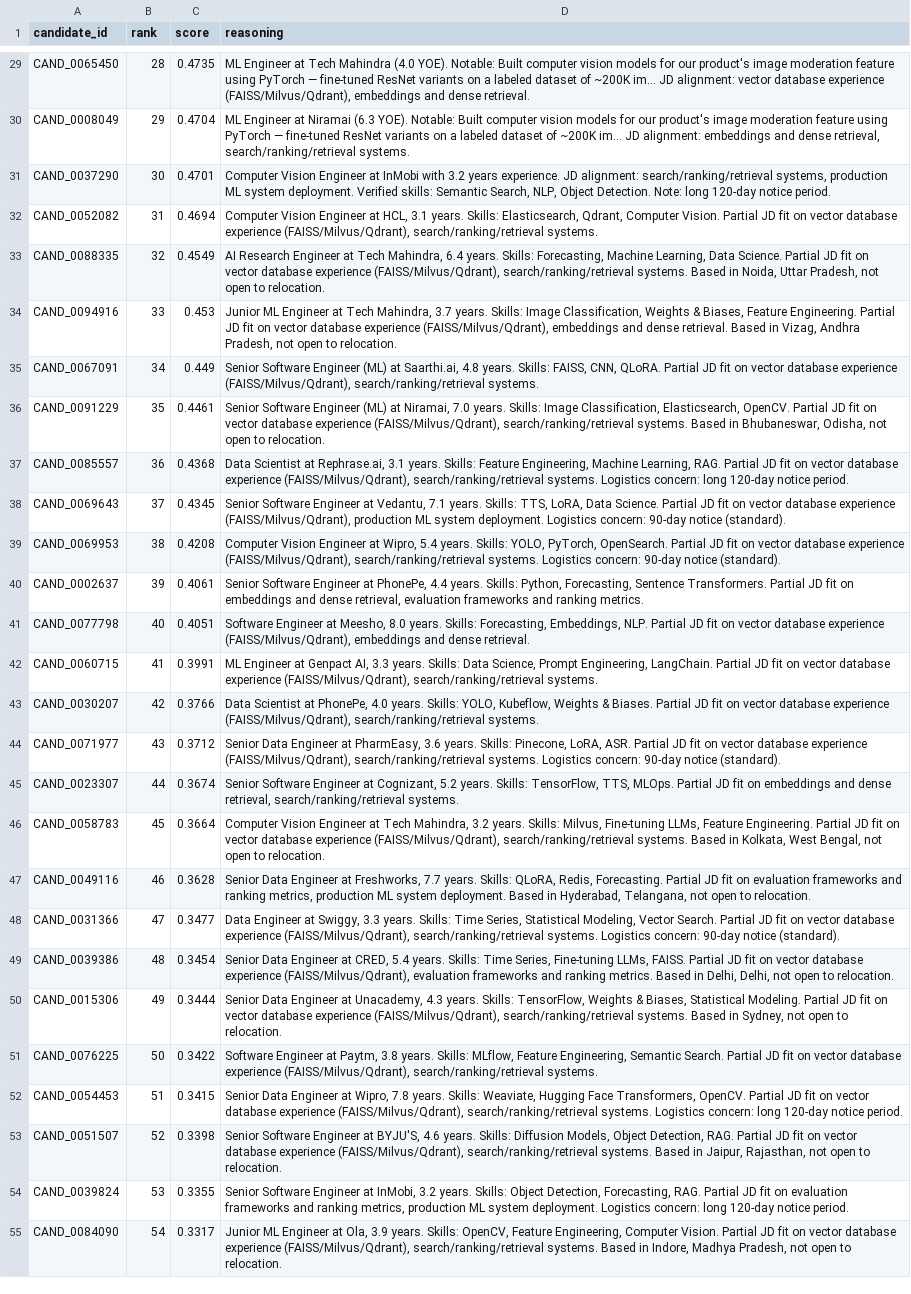
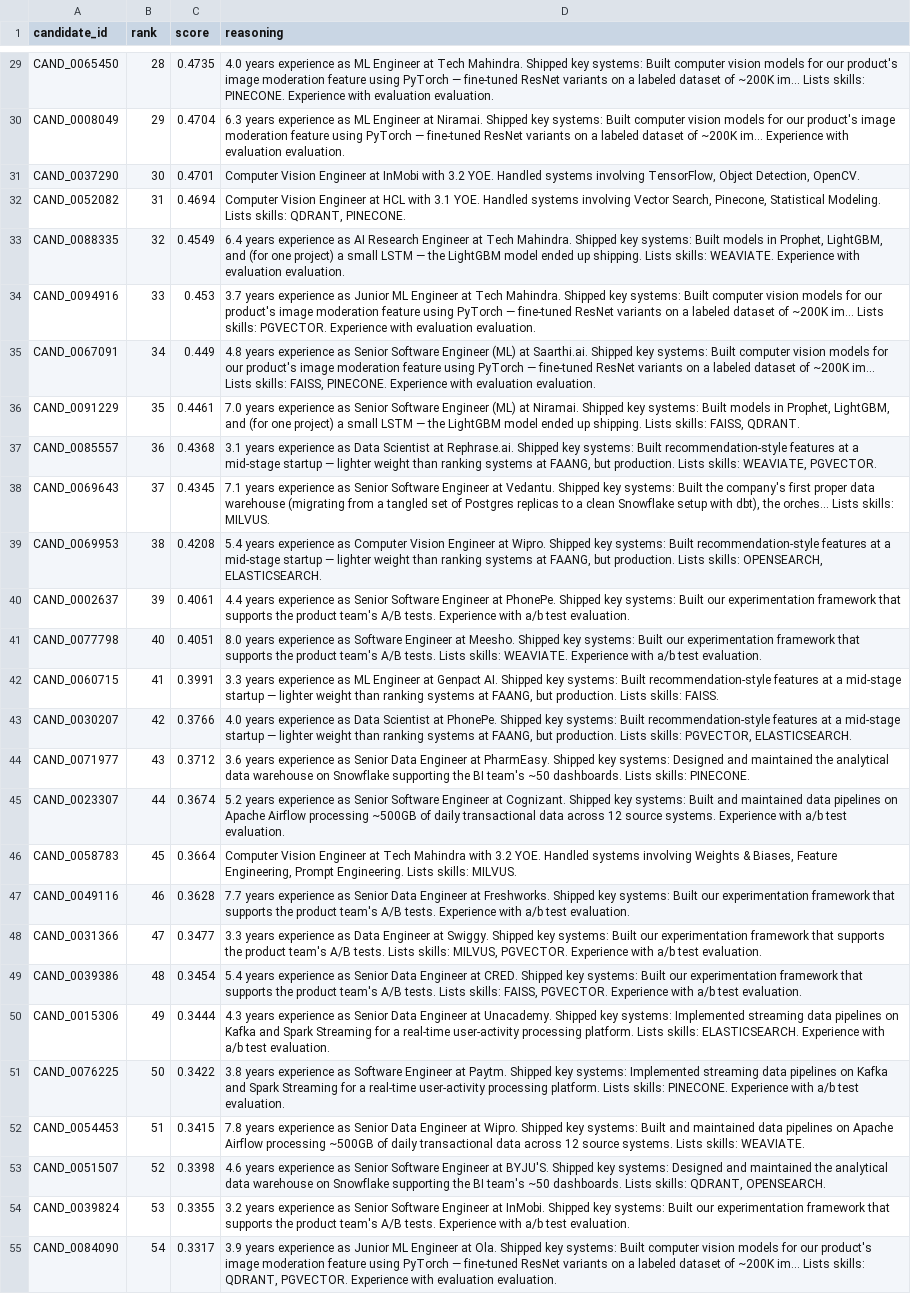
Before and after one commit to vkk28/Redrob-Ranker, a CSV file: submission.csv, drawn as a sheet; only a part is shown, gaps mark what is left out; the diff covers the shown part only; the diff names each change by its address in the sheet, - before the commit and + after, or states it on an @@ line.

Commit message:
Refactor local narrative generation to prevent skill tag over-claiming and patch final submission

```diff
--- a/submission.csv
+++ b/submission.csv
-D29 (reasoning): ML Engineer at Tech Mahindra (4.0 YOE). Notable: Built computer vision models for our product's image moderation feature using PyTorch — fine-tuned ResNet variants on a labeled dataset of ~200K im... JD alignment: vector database experience (FAISS/Milvus/Qdrant), embeddings and dense retrieval.
+D29 (reasoning): 4.0 years experience as ML Engineer at Tech Mahindra. Shipped key systems: Built computer vision models for our product's image moderation feature using PyTorch — fine-tuned ResNet variants on a labeled dataset of ~200K im... Lists skills: PINECONE. Experience with evaluation evaluation.
-D30 (reasoning): ML Engineer at Niramai (6.3 YOE). Notable: Built computer vision models for our product's image moderation feature using PyTorch — fine-tuned ResNet variants on a labeled dataset of ~200K im... JD alignment: embeddings and dense retrieval, search/ranking/retrieval systems.
+D30 (reasoning): 6.3 years experience as ML Engineer at Niramai. Shipped key systems: Built computer vision models for our product's image moderation feature using PyTorch — fine-tuned ResNet variants on a labeled dataset of ~200K im... Experience with evaluation evaluation.
-D31 (reasoning): …with 3.2 years experience. JD alignment: search/ranking/retrieval systems, production ML system deployment. Verified skills: Semantic Search, NLP, Object Detection. Note: long 120-day notice period.
+D31 (reasoning): …with 3.2 YOE. Handled systems involving TensorFlow, Object Detection, OpenCV.
-D32 (reasoning): …Engineer at HCL, 3.1 years. Skills: Elasticsearch, Qdrant, Computer Vision. Partial JD fit on vector database experience (FAISS/Milvus/Qdrant), search/ranking/retrieval systems.
+D32 (reasoning): …Engineer at HCL with 3.1 YOE. Handled systems involving Vector Search, Pinecone, Statistical Modeling. Lists skills: QDRANT, PINECONE.
-D33 (reasoning): AI Research Engineer at Tech Mahindra, 6.4 years. Skills: Forecasting, Machine Learning, Data Science. Partial JD fit on vector database experience (FAISS/Milvus/Qdrant), search/ranking/retrieval systems. Based in Noida, Uttar Pradesh, not open to relocation.
+D33 (reasoning): 6.4 years experience as AI Research Engineer at Tech Mahindra. Shipped key systems: Built models in Prophet, LightGBM, and (for one project) a small LSTM — the LightGBM model ended up shipping. Lists skills: WEAVIATE. Experience with evaluation evaluation.
-D34 (reasoning): Junior ML Engineer at Tech Mahindra, 3.7 years. Skills: Image Classification, Weights & Biases, Feature Engineering. Partial JD fit on vector database experience (FAISS/Milvus/Qdrant), embeddings and dense retrieval. Based in Vizag, Andhra Pradesh, not open to relocation.
+D34 (reasoning): 3.7 years experience as Junior ML Engineer at Tech Mahindra. Shipped key systems: Built computer vision models for our product's image moderation feature using PyTorch — fine-tuned ResNet variants on a labeled dataset of ~200K im... Lists skills: PGVECTOR. Experience with evaluation evaluation.
-D35 (reasoning): Senior Software Engineer (ML) at Saarthi.ai, 4.8 years. Skills: FAISS, CNN, QLoRA. Partial JD fit on vector database experience (FAISS/Milvus/Qdrant), search/ranking/retrieval systems.
+D35 (reasoning): 4.8 years experience as Senior Software Engineer (ML) at Saarthi.ai. Shipped key systems: Built computer vision models for our product's image moderation feature using PyTorch — fine-tuned ResNet variants on a labeled dataset of ~200K im... Lists skills: FAISS, PINECONE. Experience with evaluation evaluation.
-D36 (reasoning): Senior Software Engineer (ML) at Niramai, 7.0 years. Skills: Image Classification, Elasticsearch, OpenCV. Partial JD fit on vector database experience (FAISS/Milvus/Qdrant), search/ranking/retrieval systems. Based in Bhubaneswar, Odisha, not open to relocation.
+D36 (reasoning): 7.0 years experience as Senior Software Engineer (ML) at Niramai. Shipped key systems: Built models in Prophet, LightGBM, and (for one project) a small LSTM — the LightGBM model ended up shipping. Lists skills: FAISS, QDRANT.
-D37 (reasoning): Data Scientist at Rephrase.ai, 3.1 years. Skills: Feature Engineering, Machine Learning, RAG. Partial JD fit on vector database experience (FAISS/Milvus/Qdrant), search/ranking/retrieval systems. Logistics concern: long 120-day notice period.
+D37 (reasoning): 3.1 years experience as Data Scientist at Rephrase.ai. Shipped key systems: Built recommendation-style features at a mid-stage startup — lighter weight than ranking systems at FAANG, but production. Lists skills: WEAVIATE, PGVECTOR.
-D38 (reasoning): Senior Software Engineer at Vedantu, 7.1 years. Skills: TTS, LoRA, Data Science. Partial JD fit on vector database experience (FAISS/Milvus/Qdrant), production ML system deployment. Logistics concern: 90-day notice (standard).
+D38 (reasoning): 7.1 years experience as Senior Software Engineer at Vedantu. Shipped key systems: Built the company's first proper data warehouse (migrating from a tangled set of Postgres replicas to a clean Snowflake setup with dbt), the orches... Lists skills: MILVUS.
-D39 (reasoning): Computer Vision Engineer at Wipro, 5.4 years. Skills: YOLO, PyTorch, OpenSearch. Partial JD fit on vector database experience (FAISS/Milvus/Qdrant), search/ranking/retrieval systems. Logistics concern: 90-day notice (standard).
+D39 (reasoning): 5.4 years experience as Computer Vision Engineer at Wipro. Shipped key systems: Built recommendation-style features at a mid-stage startup — lighter weight than ranking systems at FAANG, but production. Lists skills: OPENSEARCH, ELASTICSEARCH.
-D40 (reasoning): Senior Software Engineer at PhonePe, 4.4 years. Skills: Python, Forecasting, Sentence Transformers. Partial JD fit on embeddings and dense retrieval, evaluation frameworks and ranking metrics.
+D40 (reasoning): 4.4 years experience as Senior Software Engineer at PhonePe. Shipped key systems: Built our experimentation framework that supports the product team's A/B tests. Experience with a/b test evaluation.
-D41 (reasoning): Software Engineer at Meesho, 8.0 years. Skills: Forecasting, Embeddings, NLP. Partial JD fit on vector database experience (FAISS/Milvus/Qdrant), embeddings and dense retrieval.
+D41 (reasoning): 8.0 years experience as Software Engineer at Meesho. Shipped key systems: Built our experimentation framework that supports the product team's A/B tests. Lists skills: WEAVIATE. Experience with a/b test evaluation.
-D42 (reasoning): ML Engineer at Genpact AI, 3.3 years. Skills: Data Science, Prompt Engineering, LangChain. Partial JD fit on vector database experience (FAISS/Milvus/Qdrant), search/ranking/retrieval systems.
+D42 (reasoning): 3.3 years experience as ML Engineer at Genpact AI. Shipped key systems: Built recommendation-style features at a mid-stage startup — lighter weight than ranking systems at FAANG, but production. Lists skills: FAISS.
-D43 (reasoning): Data Scientist at PhonePe, 4.0 years. Skills: YOLO, Kubeflow, Weights & Biases. Partial JD fit on vector database experience (FAISS/Milvus/Qdrant), search/ranking/retrieval systems.
+D43 (reasoning): 4.0 years experience as Data Scientist at PhonePe. Shipped key systems: Built recommendation-style features at a mid-stage startup — lighter weight than ranking systems at FAANG, but production. Lists skills: PGVECTOR, ELASTICSEARCH.
-D44 (reasoning): Senior Data Engineer at PharmEasy, 3.6 years. Skills: Pinecone, LoRA, ASR. Partial JD fit on vector database experience (FAISS/Milvus/Qdrant), search/ranking/retrieval systems. Logistics concern: 90-day notice (standard).
+D44 (reasoning): 3.6 years experience as Senior Data Engineer at PharmEasy. Shipped key systems: Designed and maintained the analytical data warehouse on Snowflake supporting the BI team's ~50 dashboards. Lists skills: PINECONE.
-D45 (reasoning): Senior Software Engineer at Cognizant, 5.2 years. Skills: TensorFlow, TTS, MLOps. Partial JD fit on embeddings and dense retrieval, search/ranking/retrieval systems.
+D45 (reasoning): 5.2 years experience as Senior Software Engineer at Cognizant. Shipped key systems: Built and maintained data pipelines on Apache Airflow processing ~500GB of daily transactional data across 12 source systems. Experience with a/b test evaluation.
-D46 (reasoning): …at Tech Mahindra, 3.2 years. Skills: Milvus, Fine-tuning LLMs, Feature Engineering. Partial JD fit on vector database experience (FAISS/Milvus/Qdrant), search/ranking/retrieval systems. Based in Kolkata, West Bengal, not open to relocation.
+D46 (reasoning): …at Tech Mahindra with 3.2 YOE. Handled systems involving Weights & Biases, Feature Engineering, Prompt Engineering. Lists skills: MILVUS.
-D47 (reasoning): Senior Data Engineer at Freshworks, 7.7 years. Skills: QLoRA, Redis, Forecasting. Partial JD fit on evaluation frameworks and ranking metrics, production ML system deployment. Based in Hyderabad, Telangana, not open to relocation.
+D47 (reasoning): 7.7 years experience as Senior Data Engineer at Freshworks. Shipped key systems: Built our experimentation framework that supports the product team's A/B tests. Experience with a/b test evaluation.
-D48 (reasoning): Data Engineer at Swiggy, 3.3 years. Skills: Time Series, Statistical Modeling, Vector Search. Partial JD fit on vector database experience (FAISS/Milvus/Qdrant), search/ranking/retrieval systems. Logistics concern: 90-day notice (standard).
+D48 (reasoning): 3.3 years experience as Data Engineer at Swiggy. Shipped key systems: Built our experimentation framework that supports the product team's A/B tests. Lists skills: MILVUS, PGVECTOR. Experience with a/b test evaluation.
-D49 (reasoning): Senior Data Engineer at CRED, 5.4 years. Skills: Time Series, Fine-tuning LLMs, FAISS. Partial JD fit on vector database experience (FAISS/Milvus/Qdrant), evaluation frameworks and ranking metrics. Based in Delhi, Delhi, not open to relocation.
+D49 (reasoning): 5.4 years experience as Senior Data Engineer at CRED. Shipped key systems: Built our experimentation framework that supports the product team's A/B tests. Lists skills: FAISS, PGVECTOR. Experience with a/b test evaluation.
-D50 (reasoning): Senior Data Engineer at Unacademy, 4.3 years. Skills: TensorFlow, Weights & Biases, Statistical Modeling. Partial JD fit on vector database experience (FAISS/Milvus/Qdrant), search/ranking/retrieval systems. Based in Sydney, not open to relocation.
+D50 (reasoning): 4.3 years experience as Senior Data Engineer at Unacademy. Shipped key systems: Implemented streaming data pipelines on Kafka and Spark Streaming for a real-time user-activity processing platform. Lists skills: ELASTICSEARCH. Experience with a/b test evaluation.
-D51 (reasoning): Software Engineer at Paytm, 3.8 years. Skills: MLflow, Feature Engineering, Semantic Search. Partial JD fit on vector database experience (FAISS/Milvus/Qdrant), search/ranking/retrieval systems.
+D51 (reasoning): 3.8 years experience as Software Engineer at Paytm. Shipped key systems: Implemented streaming data pipelines on Kafka and Spark Streaming for a real-time user-activity processing platform. Lists skills: PINECONE. Experience with a/b test evaluation.
-D52 (reasoning): Senior Data Engineer at Wipro, 7.8 years. Skills: Weaviate, Hugging Face Transformers, OpenCV. Partial JD fit on vector database experience (FAISS/Milvus/Qdrant), search/ranking/retrieval systems. Logistics concern: long 120-day notice period.
+D52 (reasoning): 7.8 years experience as Senior Data Engineer at Wipro. Shipped key systems: Built and maintained data pipelines on Apache Airflow processing ~500GB of daily transactional data across 12 source systems. Lists skills: WEAVIATE.
-D53 (reasoning): Senior Software Engineer at BYJU'S, 4.6 years. Skills: Diffusion Models, Object Detection, RAG. Partial JD fit on vector database experience (FAISS/Milvus/Qdrant), search/ranking/retrieval systems. Based in Jaipur, Rajasthan, not open to relocation.
+D53 (reasoning): 4.6 years experience as Senior Software Engineer at BYJU'S. Shipped key systems: Designed and maintained the analytical data warehouse on Snowflake supporting the BI team's ~50 dashboards. Lists skills: QDRANT, OPENSEARCH.
-D54 (reasoning): Senior Software Engineer at InMobi, 3.2 years. Skills: Object Detection, Forecasting, RAG. Partial JD fit on evaluation frameworks and ranking metrics, production ML system deployment. Logistics concern: long 120-day notice period.
+D54 (reasoning): 3.2 years experience as Senior Software Engineer at InMobi. Shipped key systems: Built our experimentation framework that supports the product team's A/B tests. Experience with a/b test evaluation.
-D55 (reasoning): Junior ML Engineer at Ola, 3.9 years. Skills: OpenCV, Feature Engineering, Computer Vision. Partial JD fit on vector database experience (FAISS/Milvus/Qdrant), search/ranking/retrieval systems. Based in Indore, Madhya Pradesh, not open to relocation.
+D55 (reasoning): 3.9 years experience as Junior ML Engineer at Ola. Shipped key systems: Built computer vision models for our product's image moderation feature using PyTorch — fine-tuned ResNet variants on a labeled dataset of ~200K im... Lists skills: QDRANT, PGVECTOR. Experience with evaluation evaluation.
```
Also changed, not shown: 73 edited cells elsewhere in this file, 2 other files.
